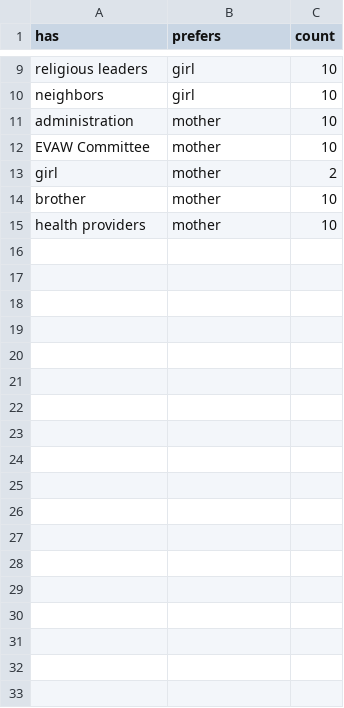
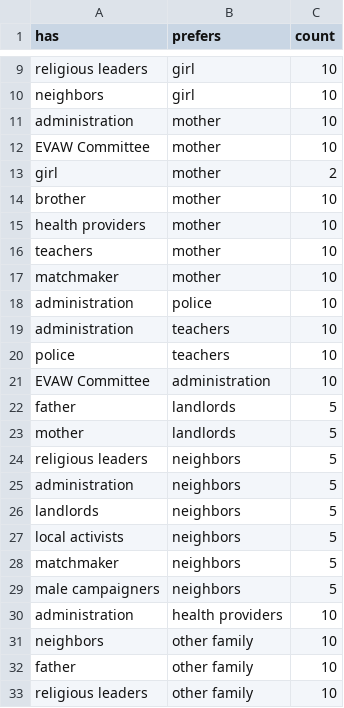
Before and after one commit to diwu118/diwu118.github.io, a CSV file: data/TP_NP.csv, drawn as a sheet; only a part is shown, gaps mark what is left out.

Commit message:
Update TP_NP.csv

```diff
--- a/data/TP_NP.csv
+++ b/data/TP_NP.csv
@@ -15 +15,19 @@ brother,mother,10
 health providers,mother,10
+teachers,mother,10
+matchmaker,mother,10
+administration,police,10
+administration,teachers,10
+police,teachers,10
+EVAW Committee,administration,10
+father,landlords,5
+mother,landlords,5
+religious leaders,neighbors,5
+administration,neighbors,5
+landlords,neighbors,5
+local activists,neighbors,5
+matchmaker,neighbors,5
+male campaigners,neighbors,5
+administration,health providers,10
+neighbors,other family,10
+father,other family,10
+religious leaders,other family,10
```
